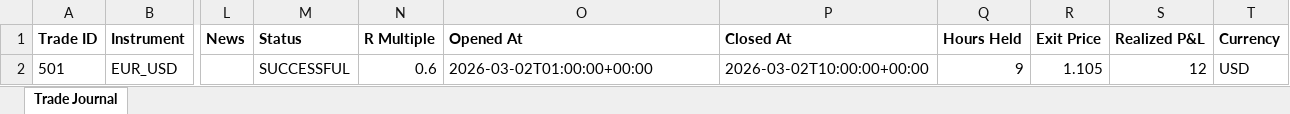
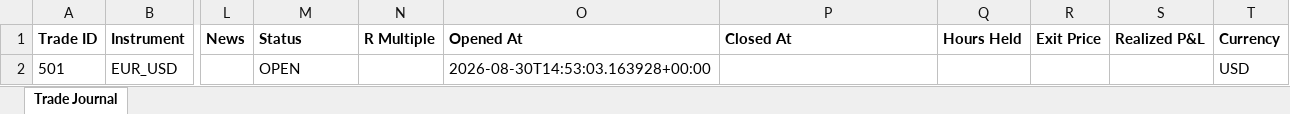
Before and after one commit to wxthesparthaaa/Claude-Trade-Agent, an Excel workbook: trade_journal.xlsx, sheet Trade Journal, drawn as a sheet; only a part is shown, gaps mark what is left out; values as stored, in another font and other column widths than the file's, no borders; the diff names each change by its address in the sheet, - before the commit and + after, or states it on an @@ line.

Commit message:
Update trade_journal.xlsx

```diff
--- a/trade_journal.xlsx (sheet Trade Journal)
+++ b/trade_journal.xlsx (sheet Trade Journal)
-M2 (Status): SUCCESSFUL
+M2 (Status): OPEN
-N2 (R Multiple): 0.6
+N2 (R Multiple): (empty)
-O2 (Opened At): 2026-03-02T01:00:00+00:00
+O2 (Opened At): 2026-08-30T14:53:03.163928+00:00
-P2 (Closed At): 2026-03-02T10:00:00+00:00
+P2 (Closed At): (empty)
-Q2 (Hours Held): 9
+Q2 (Hours Held): (empty)
-R2 (Exit Price): 1.105
+R2 (Exit Price): (empty)
-S2 (Realized P&L): 12
+S2 (Realized P&L): (empty)
```
